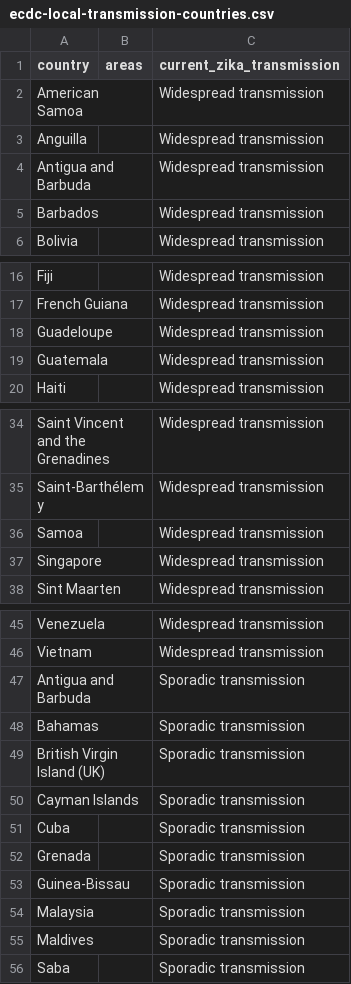
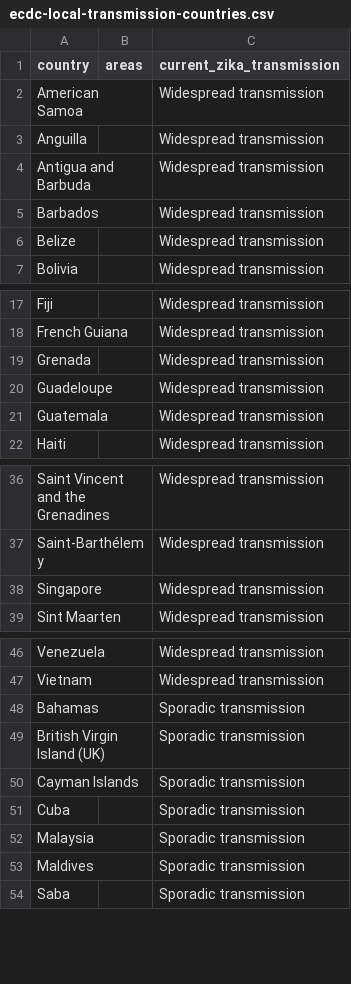
Before and after one commit to BuzzFeedNews/zika-data, a CSV file: data/parsed/ecdc/ecdc-local-transmission-countries.csv, drawn as a sheet; only a part is shown, gaps mark what is left out; removed rows and columns are numbered as before the commit, all else as after; the diff names each change by its address in the sheet, - before the commit and + after, or states it on an @@ line.

Commit message:
Update ECDC country classifications

```diff
--- a/data/parsed/ecdc/ecdc-local-transmission-countries.csv
+++ b/data/parsed/ecdc/ecdc-local-transmission-countries.csv
+row 6: Belize |  | Widespread transmission
+row 19: Grenada |  | Widespread transmission
-row 36: Samoa |  | Widespread transmission
-row 47: Antigua and Barbuda |  | Sporadic transmission
-row 52: Grenada |  | Sporadic transmission
-row 53: Guinea-Bissau |  | Sporadic transmission
```
